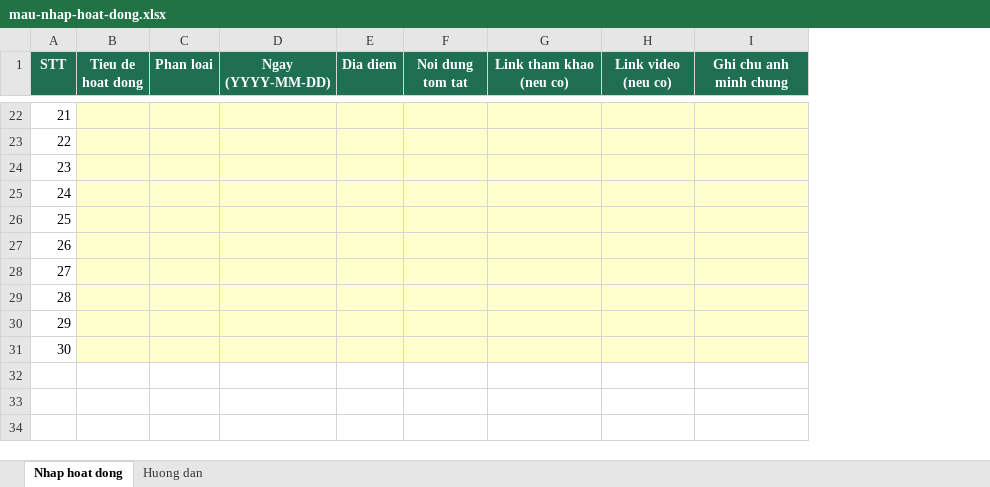
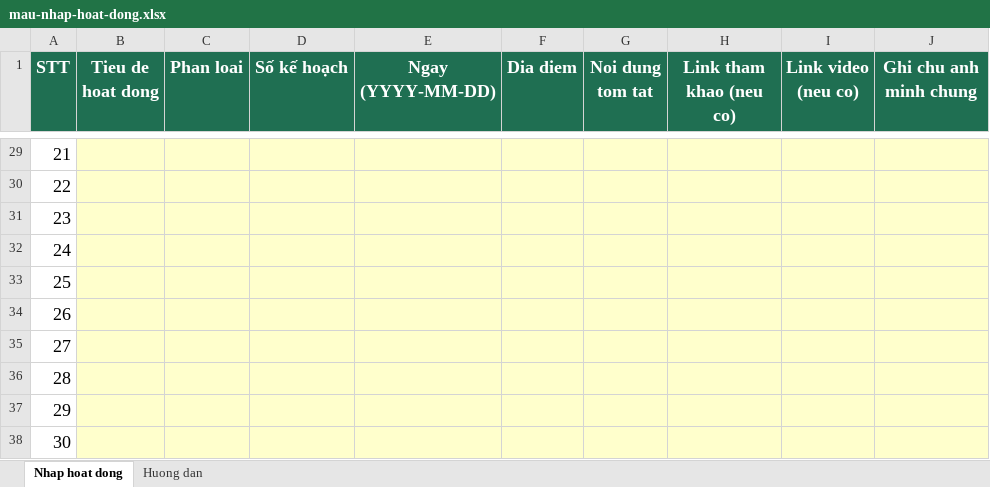
Before and after one commit to quocvuongt32/tuyentruyen, an Excel workbook: uploads/mau-nhap-hoat-dong.xlsx, sheet Nhap hoat dong, drawn as a sheet; only a part is shown, gaps mark what is left out; values as stored, in another font and other column widths than the file's, no borders; removed rows and columns are numbered as before the commit, all else as after; the diff covers the shown part only; the diff names each change by its address in the sheet, - before the commit and + after, or states it on an @@ line.

Commit message:
Them nut nhap Excel qua /admin, sua loi trung ma anh, nhap 10 hoat dong that
- admin/config.yml: them collection "Nhap hang loat (Excel)" - nut tai file
  .xlsx len qua web. scripts/build-events.js tu doc lai con tro
  content/nhap-hang-loat.json o moi lan build, ghep truc tiep vao
  data/events.json, tu tim anh khop ma trong uploads/ (khong ghi/xoa gi
  trong repo vi build khong commit nguoc lai duoc) - chi nen xu ly 1 lo tai
  1 thoi diem, can "chot" thanh file rieng truoc khi tai lo moi.
- scripts/lib/xlsx-events.js: tach logic doc .xlsx dung chung giua duong
  nhap tai may (import-events-xlsx.js) va duong nhap qua web (build-events.js).
- Doi cong thuc ma su kien tu STT don le sang <Ngay YYYYMMDD>-<STT> de tranh
  trung ma giua cac lan nhap khac nhau (STT reset ve 1 moi lan dien file moi).
- Them truong "So ke hoach" (planNumber) xuyen suot: cot Excel, field CMS,
  hien thi trong chi tiet su kien.
- Nhap 10 hoat dong that (2022-2024) tu file Excel nguoi dung gui, da loai
  bo 1 dong vi du hu cau con sot lai truoc khi nhap.

```diff
--- a/uploads/mau-nhap-hoat-dong.xlsx (sheet Nhap hoat dong)
+++ b/uploads/mau-nhap-hoat-dong.xlsx (sheet Nhap hoat dong)
-column B (Tieu de hoat dong), empty
-column C (Phan loai), empty
-column D (Ngay (YYYY-MM-DD)), empty
-column E (Dia diem), empty
+column B (Tieu de hoat dong), empty
+column C (Phan loai), empty
+column D (Số kế hoạch), empty
+column E (Ngay (YYYY-MM-DD)), empty
+column F (Dia diem), empty
@@ A1 text size: larger @@
@@ G1:J1 text size: larger @@
@@ A29:A38 text size: larger @@
```
Also changed, not shown: 7 added rows, 3 edited cells and cell formats elsewhere in this sheet, 19 other files.
